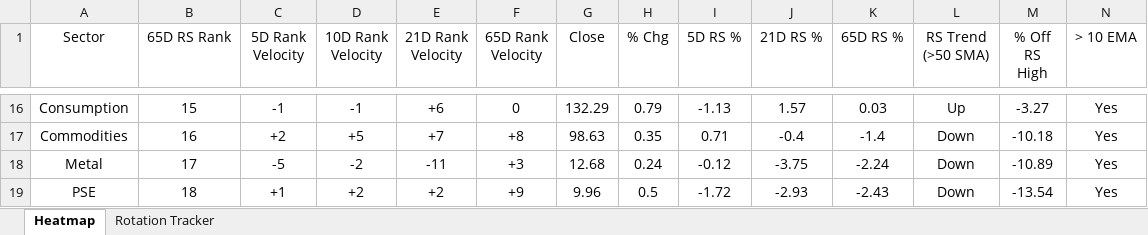
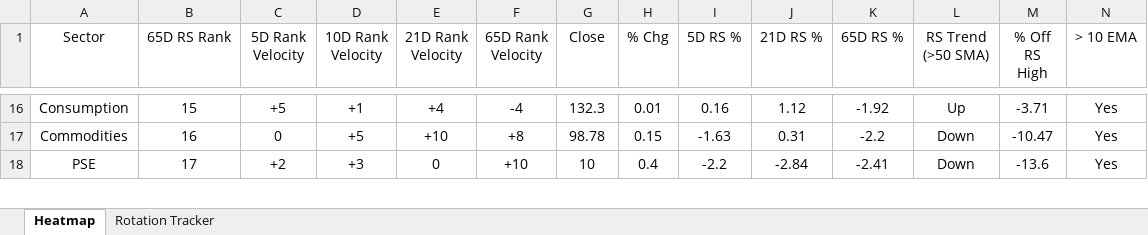
Before and after one commit to chethanshivaraju94-netizen/nse-market-monitor, an Excel workbook: NSE_Sector_Monitor.xlsx, sheet Heatmap, drawn as a sheet; only a part is shown, gaps mark what is left out; values as stored, in another font and other column widths than the file's, no borders; conditional formats not drawn; removed rows and columns are numbered as before the commit, all else as after; rows hold the shown columns only; the diff covers the shown part only; the diff names each change by its address in the sheet, - before the commit and + after, or states it on an @@ line.

```diff
--- a/NSE_Sector_Monitor.xlsx (sheet Heatmap)
+++ b/NSE_Sector_Monitor.xlsx (sheet Heatmap)
-C16 (5D Rank Velocity): -1
+C16 (5D Rank Velocity): +5
-D16 (10D Rank Velocity): -1
+D16 (10D Rank Velocity): +1
-E16 (21D Rank Velocity): +6
+E16 (21D Rank Velocity): +4
-F16 (65D Rank Velocity): 0
+F16 (65D Rank Velocity): -4
-G16 (Close): 132.29
+G16 (Close): 132.3
-H16 (% Chg): 0.79
+H16 (% Chg): 0.01
-I16 (5D RS %): -1.13
+I16 (5D RS %): 0.16
-J16 (21D RS %): 1.57
+J16 (21D RS %): 1.12
-K16 (65D RS %): 0.03
+K16 (65D RS %): -1.92
-M16 (% Off RS High): -3.27
+M16 (% Off RS High): -3.71
-C17 (5D Rank Velocity): +2
+C17 (5D Rank Velocity): 0
-E17 (21D Rank Velocity): +7
+E17 (21D Rank Velocity): +10
-G17 (Close): 98.63
+G17 (Close): 98.78
-H17 (% Chg): 0.35
+H17 (% Chg): 0.15
-I17 (5D RS %): 0.71
+I17 (5D RS %): -1.63
-J17 (21D RS %): -0.4
+J17 (21D RS %): 0.31
-K17 (65D RS %): -1.4
+K17 (65D RS %): -2.2
-M17 (% Off RS High): -10.18
+M17 (% Off RS High): -10.47
-row 18: Metal | 17 | -5 | -2 | -11 | +3 | 12.68 | 0.24 | -0.12 | -3.75 | -2.24 | Down | -10.89 | Yes
-B18 (65D RS Rank): 18
+B18 (65D RS Rank): 17
-C18 (5D Rank Velocity): +1
+C18 (5D Rank Velocity): +2
-D18 (10D Rank Velocity): +2
+D18 (10D Rank Velocity): +3
-E18 (21D Rank Velocity): +2
+E18 (21D Rank Velocity): 0
-F18 (65D Rank Velocity): +9
+F18 (65D Rank Velocity): +10
-G18 (Close): 9.96
+G18 (Close): 10
-H18 (% Chg): 0.5
+H18 (% Chg): 0.4
-I18 (5D RS %): -1.72
+I18 (5D RS %): -2.2
-J18 (21D RS %): -2.93
+J18 (21D RS %): -2.84
-K18 (65D RS %): -2.43
+K18 (65D RS %): -2.41
-M18 (% Off RS High): -13.54
+M18 (% Off RS High): -13.6
```
Also changed, not shown: 11 added rows, 10 removed rows and 133 edited cells elsewhere in this sheet, sheet Rotation Tracker, NSE_Market_Monitor.xlsx.
